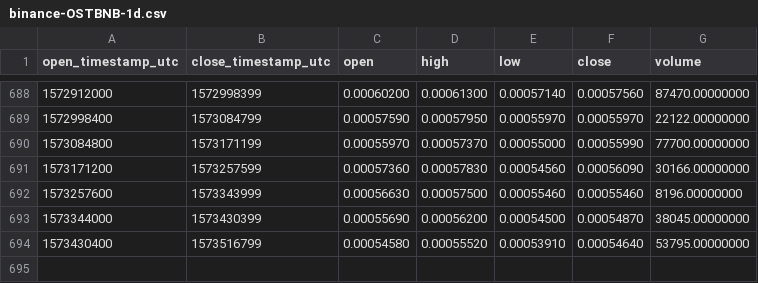
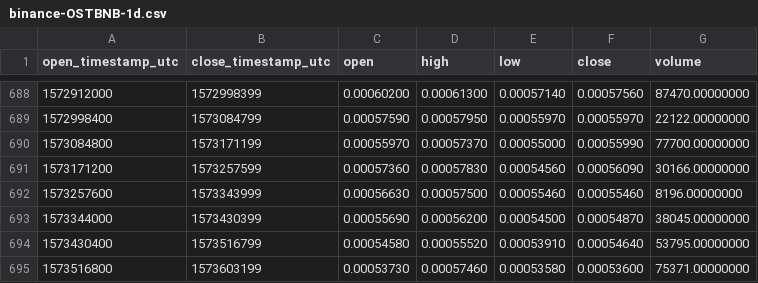
Before and after one commit to cryptobigbro/binance-OSTBNB, a CSV file: binance-OSTBNB-1d.csv, drawn as a sheet; only a part is shown, gaps mark what is left out; the diff names each change by its address in the sheet, - before the commit and + after, or states it on an @@ line.

Commit message:
Update OHLCV data.

```diff
--- a/binance-OSTBNB-1d.csv
+++ b/binance-OSTBNB-1d.csv
+row 695: 1573516800 | 1573603199 | 0.00053730 | 0.00057460 | 0.00053580 | 0.00053600 | 75371.00000000
```
Also changed, not shown: 1 other file.
